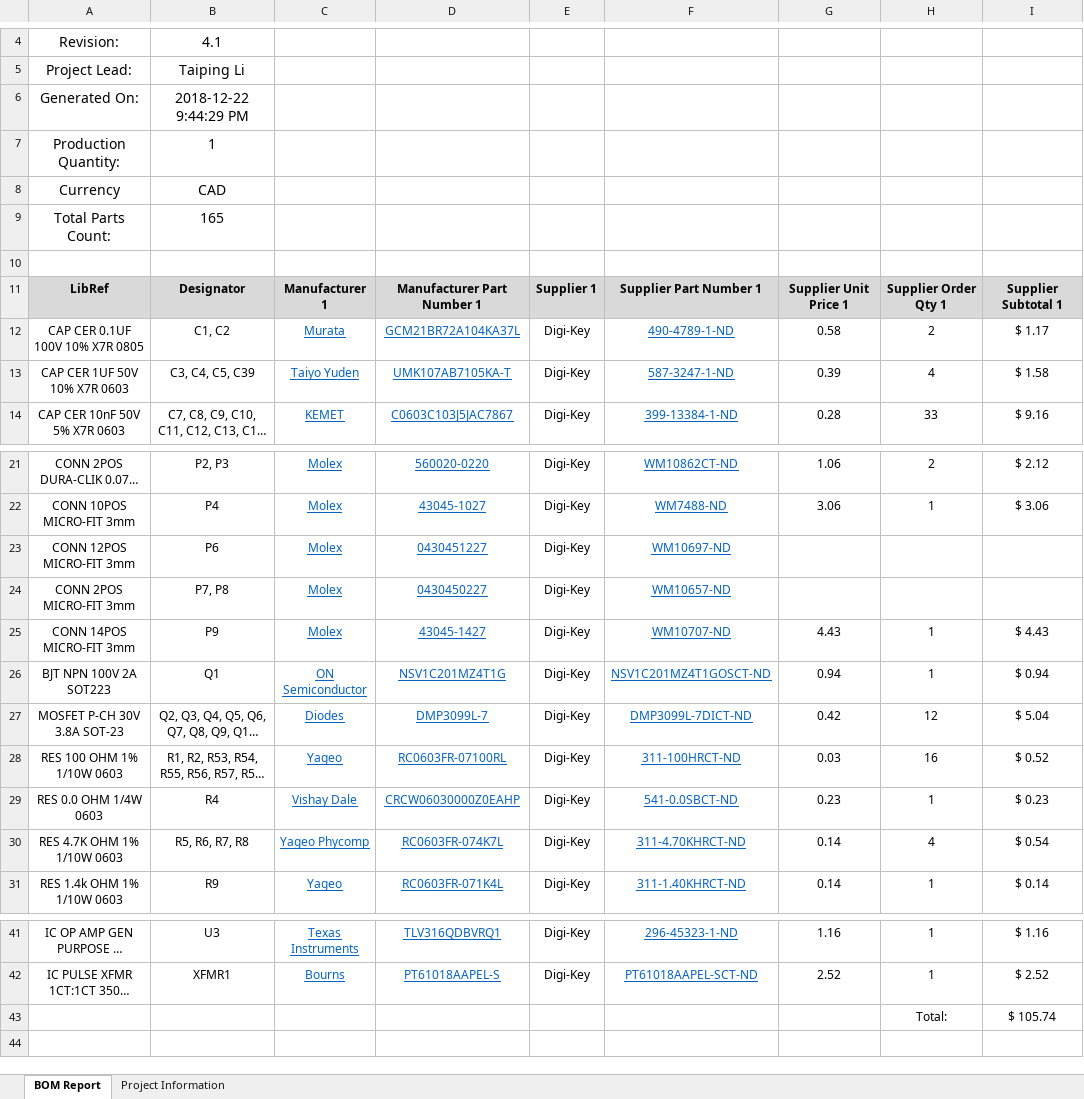
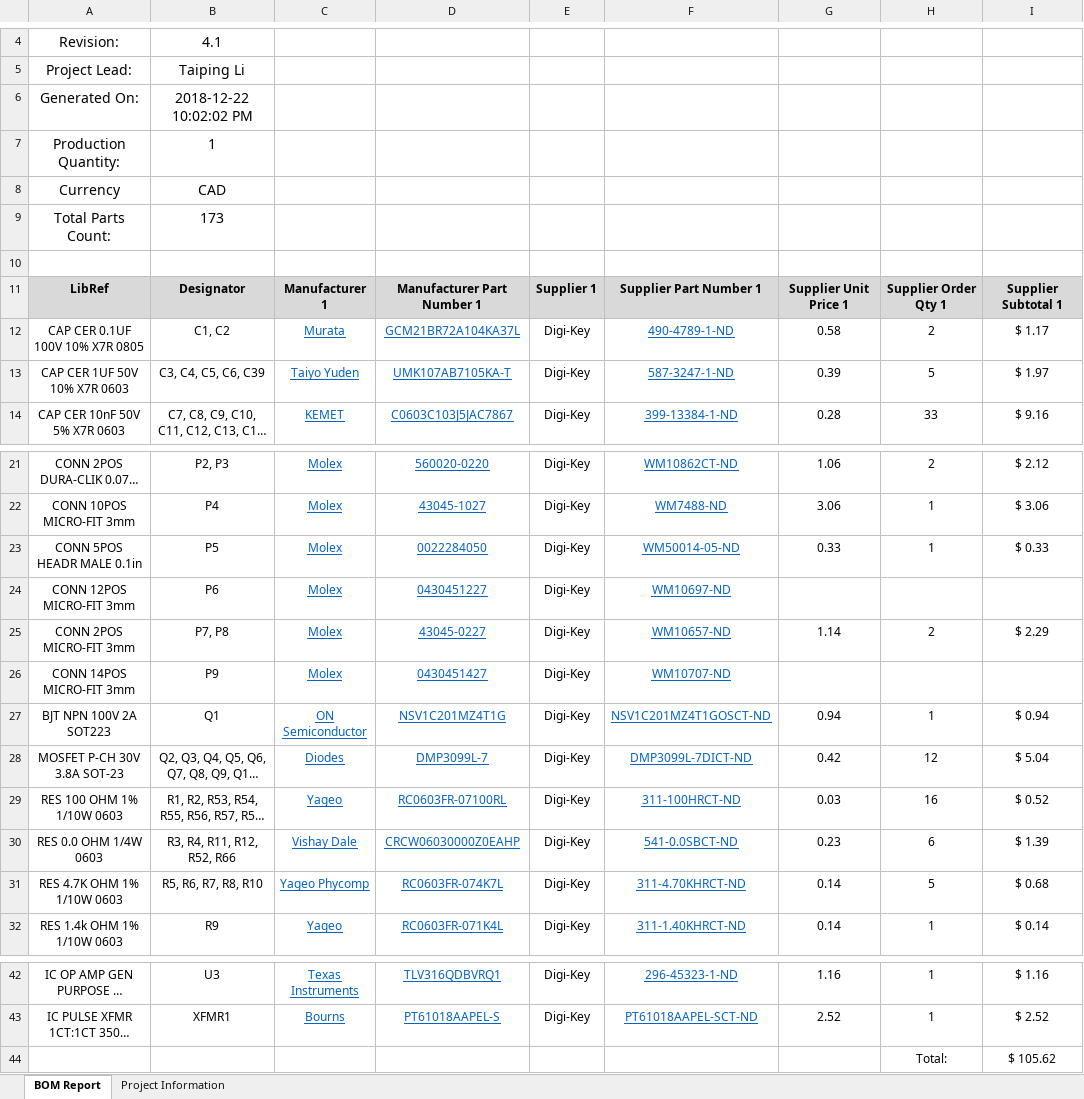
Before and after one commit to uw-midsun/hardware, an Excel workbook: MSXII_BMS_AFE/Project Outputs for BMS_AFE/BMS_AFE_4.1.xlsx, sheet BOM Report, drawn as a sheet; only a part is shown, gaps mark what is left out; long unchanged cells end in …; values as stored, in another font and other column widths than the file's, no borders; charts and pictures not drawn; addresses are those after the commit; the diff names each change by its address in the sheet, - before the commit and + after, or states it on an @@ line.

Commit message:
HW-75 BMS AFE Rev 4.1 - Tented all vias - Added pcb prints to the pdf - Updated all project outputs

```diff
--- a/MSXII_BMS_AFE/Project Outputs for BMS_AFE/BMS_AFE_4.1.xlsx (sheet BOM Report)
+++ b/MSXII_BMS_AFE/Project Outputs for BMS_AFE/BMS_AFE_4.1.xlsx (sheet BOM Report)
-B6: 2018-12-22 9:44:29 PM
+B6: 2018-12-22 10:02:02 PM
-B9: 165
+B9: 173
-B13: C3, C4, C5, C39
+B13: C3, C4, C5, C6, C39
-H13: 4
+H13: 5
-I13: $ 1.58
+I13: $ 1.97
+row 23: CONN 5POS HEADR MALE 0.1in | P5 | Molex | 0022284050 | Digi-Key | WM50014-05-ND | 0.33 | 1 | $ 0.33
-D25: 0430450227
+D25: 43045-0227
-G25: (empty)
+G25: 1.14
-H25: (empty)
+H25: 2
-I25: (empty)
+I25: $ 2.29
-D26: 43045-1427
+D26: 0430451427
-G26: 4.43
+G26: (empty)
-H26: 1
+H26: (empty)
-I26: $ 4.43
+I26: (empty)
-B30: R4
+B30: R3, R4, R11, R12, R52, R66
-H30: 1
+H30: 6
-I30: $ 0.23
+I30: $ 1.39
-B31: R5, R6, R7, R8
+B31: R5, R6, R7, R8, R10
-H31: 4
+H31: 5
-I31: $ 0.54
+I31: $ 0.68
-I44: $ 105.74
+I44: $ 105.62
```
Also changed, not shown: sheet Project Information, 23 other files.
